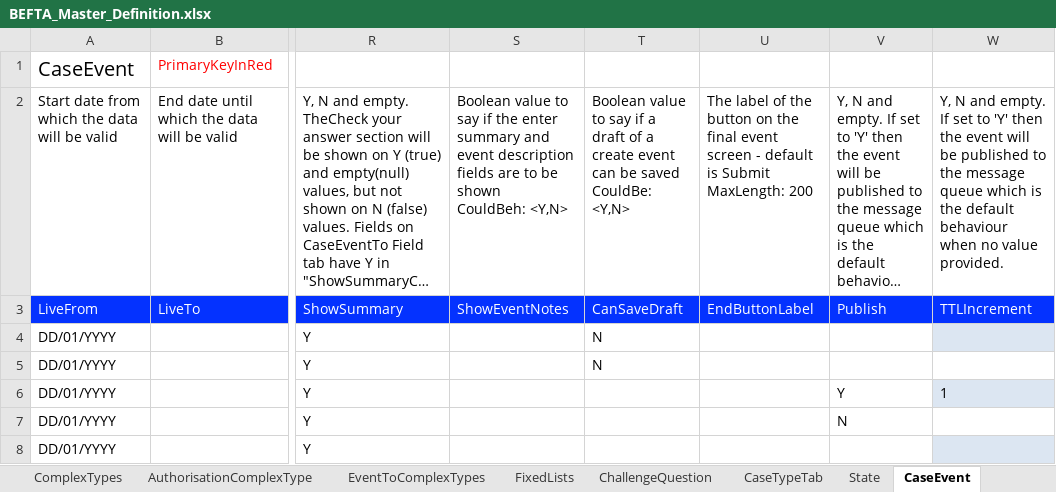
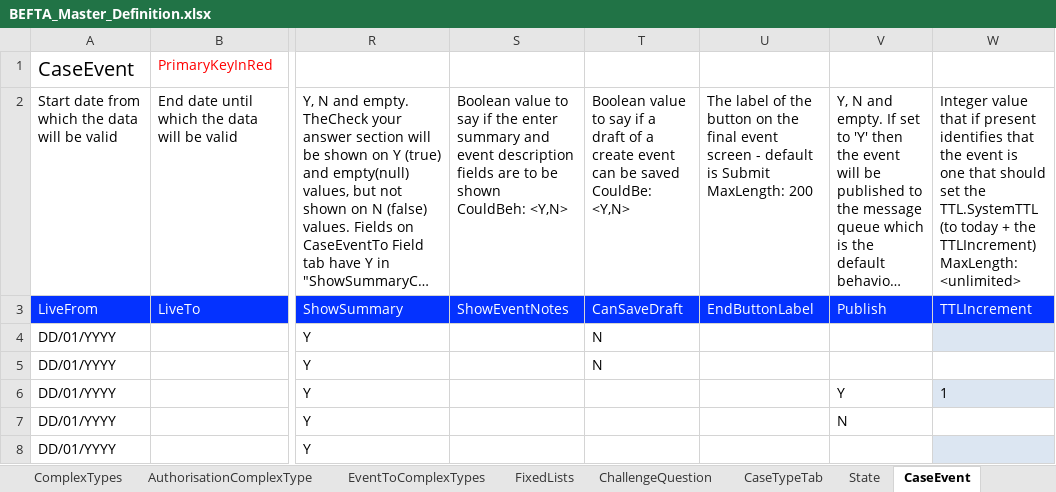
Before and after one commit to hmcts/ccd-test-definitions, an Excel workbook: src/main/resources/uk/gov/hmcts/ccd/test_definitions/excel/BEFTA_Master_Definition.xlsx, sheet CaseEvent, drawn as a sheet; only a part is shown, gaps mark what is left out; long unchanged cells end in …; values as stored, in another font and other column widths than the file's, no borders; table styles not drawn; ↵ is a line break in a cell; the diff names each change by its address in the sheet, - before the commit and + after, or states it on an @@ line.

Commit message:
RDM-12828 - Update description for TTLIncrement

```diff
--- a/src/main/resources/uk/gov/hmcts/ccd/test_definitions/excel/BEFTA_Master_Definition.xlsx (sheet CaseEvent)
+++ b/src/main/resources/uk/gov/hmcts/ccd/test_definitions/excel/BEFTA_Master_Definition.xlsx (sheet CaseEvent)
-W2: Y, N and empty. If set to 'Y' then the event will be published to the message queue which is the default behaviour when no value provided.
+W2: Integer value that if present identifies that the event is one that should set the TTL.SystemTTL (to today + the TTLIncrement) ↵ MaxLength: <unlimited>
```
